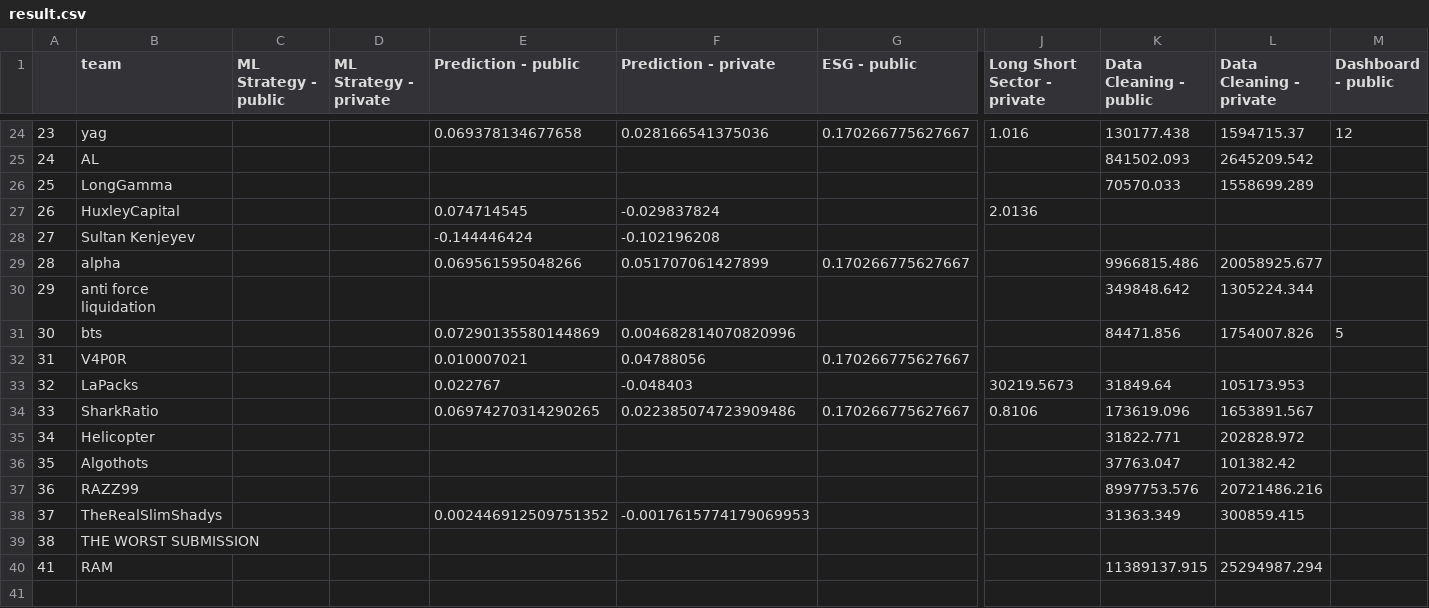
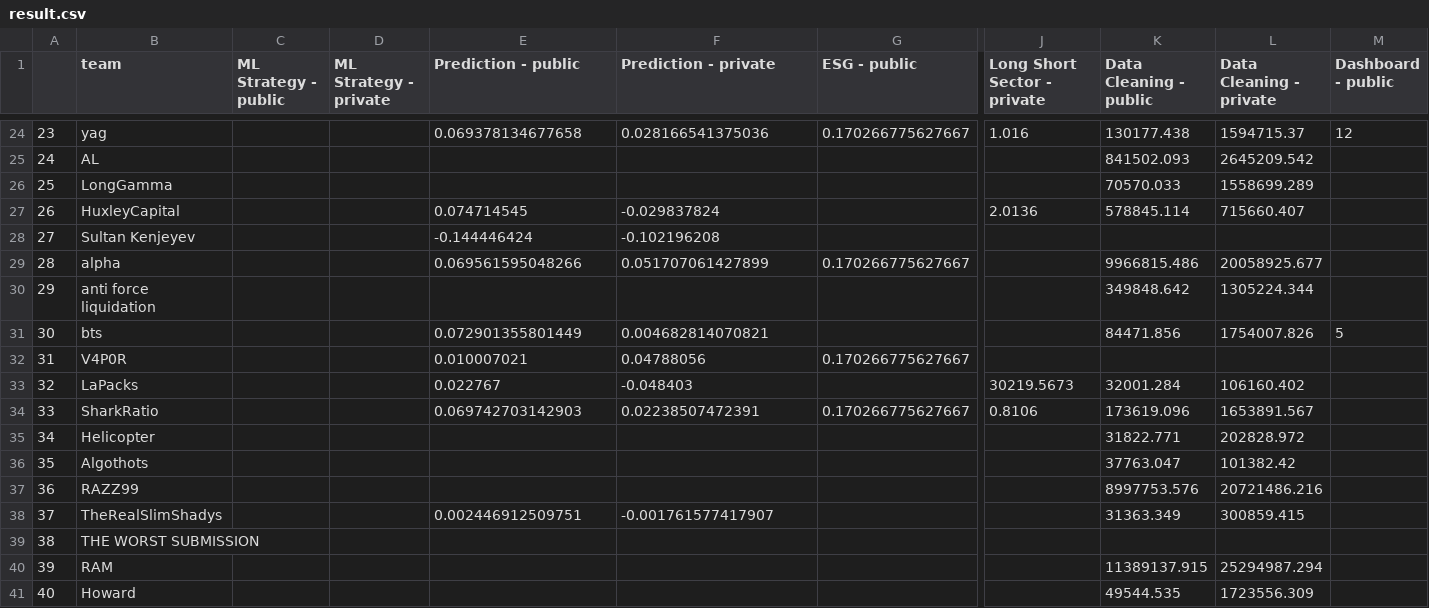
Before and after one commit to algotradingsoc/leaderboard, a CSV file: result.csv, drawn as a sheet; only a part is shown, gaps mark what is left out; rows hold the shown columns only; the diff covers the shown part only; the diff names each change by its address in the sheet, - before the commit and + after, or states it on an @@ line.

Commit message:
add data

```diff
--- a/result.csv
+++ b/result.csv
-K27 (Data Cleaning - public): (empty)
+K27 (Data Cleaning - public): 578845.114
-L27 (Data Cleaning - private): (empty)
+L27 (Data Cleaning - private): 715660.407
-E31 (Prediction - public): 0.07290135580144869
+E31 (Prediction - public): 0.072901355801449
-F31 (Prediction - private): 0.004682814070820996
+F31 (Prediction - private): 0.004682814070821
-K33 (Data Cleaning - public): 31849.64
+K33 (Data Cleaning - public): 32001.284
-L33 (Data Cleaning - private): 105173.953
+L33 (Data Cleaning - private): 106160.402
-E34 (Prediction - public): 0.06974270314290265
+E34 (Prediction - public): 0.069742703142903
-F34 (Prediction - private): 0.022385074723909486
+F34 (Prediction - private): 0.02238507472391
-E38 (Prediction - public): 0.002446912509751352
+E38 (Prediction - public): 0.002446912509751
-F38 (Prediction - private): -0.0017615774179069953
+F38 (Prediction - private): -0.001761577417907
@@ column A renumbered in row 40 @@
+row 41: 40 | Howard |  |  |  |  |  |  | 49544.535 | 1723556.309
```
Also changed, not shown: 19 edited cells elsewhere in this file, 1 other file.
